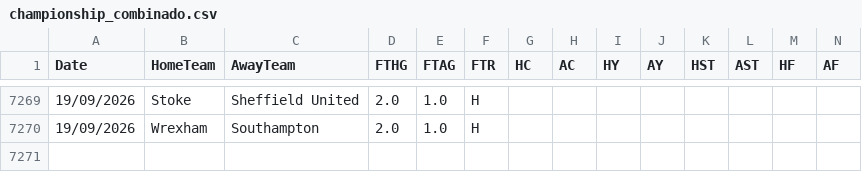
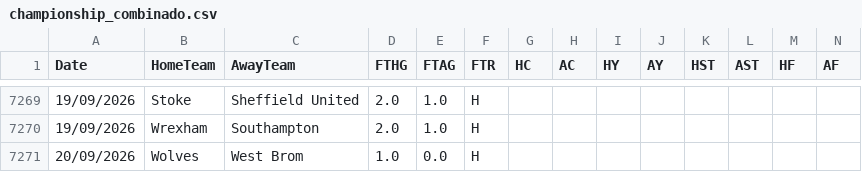
Before and after one commit to hectormera4-dotcom/premier-picks, a CSV file: championship_combinado.csv, drawn as a sheet; only a part is shown, gaps mark what is left out; rows hold the shown columns only; the diff names each change by its address in the sheet, - before the commit and + after, or states it on an @@ line.

```diff
--- a/championship_combinado.csv
+++ b/championship_combinado.csv
+row 7271: 20/09/2026 | Wolves | West Brom | 1.0 | 0.0 | H
```
Also changed, not shown: eredivisie_combinado.csv, serie_a_combinado.csv.
